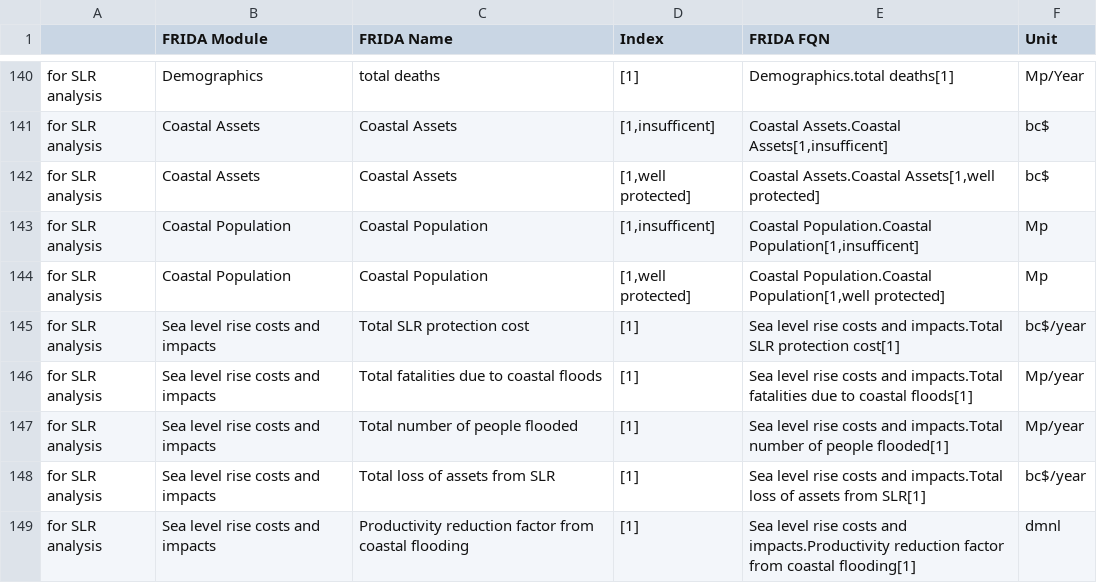
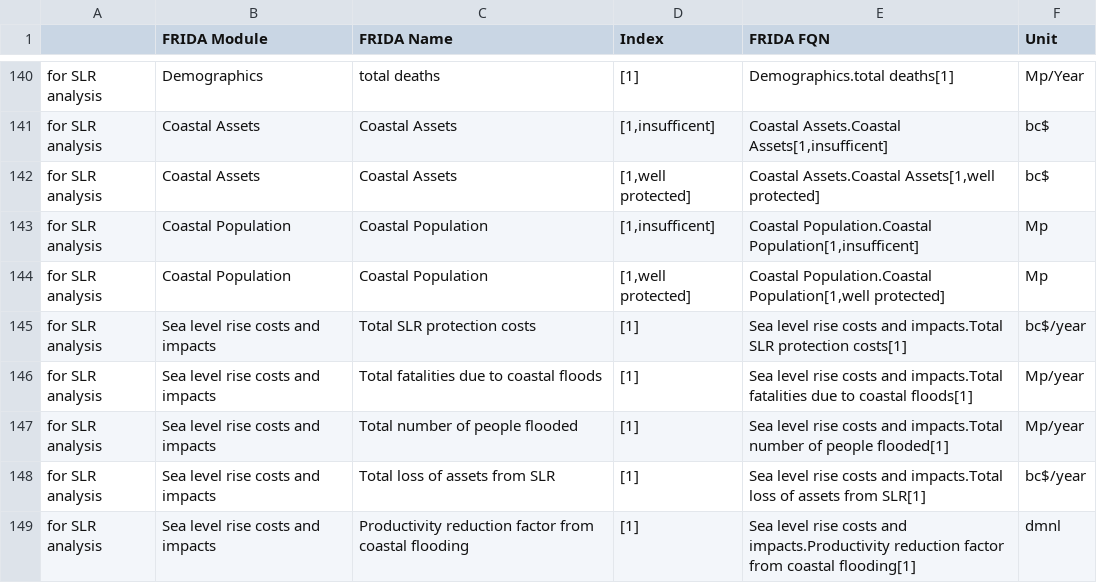
Before and after one commit to BenjaminBlanz/WorldTransFrida-Uncertainty, a CSV file: FRIDA-info/frida_extra_variables_to_export_list.csv, drawn as a sheet; only a part is shown, gaps mark what is left out.

Commit message:
typo fix total SLR protection cost(s)

```diff
--- a/FRIDA-info/frida_extra_variables_to_export_list.csv
+++ b/FRIDA-info/frida_extra_variables_to_export_list.csv
@@ -144,3 +144,3 @@ for SLR analysis,Coastal Population,Coastal Population,"[1,insufficent]","Coasta
 for SLR analysis,Coastal Population,Coastal Population,"[1,well protected]","Coastal Population.Coastal Population[1,well protected]",Mp
-for SLR analysis,Sea level rise costs and impacts,Total SLR protection cost,[1],Sea level rise costs and impacts.Total SLR protection cost[1],bc$/year
+for SLR analysis,Sea level rise costs and impacts,Total SLR protection costs,[1],Sea level rise costs and impacts.Total SLR protection costs[1],bc$/year
 for SLR analysis,Sea level rise costs and impacts,Total fatalities due to coastal floods,[1],Sea level rise costs and impacts.Total fatalities due to coastal floods[1],Mp/year
```
